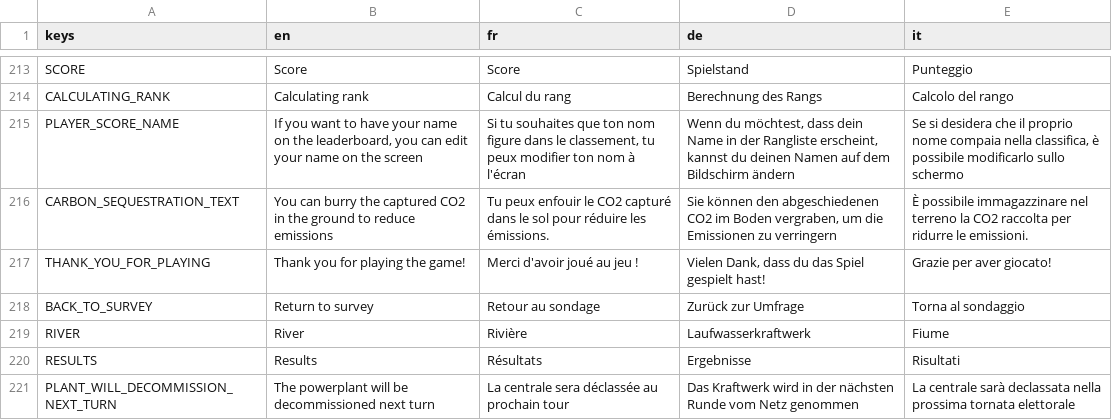
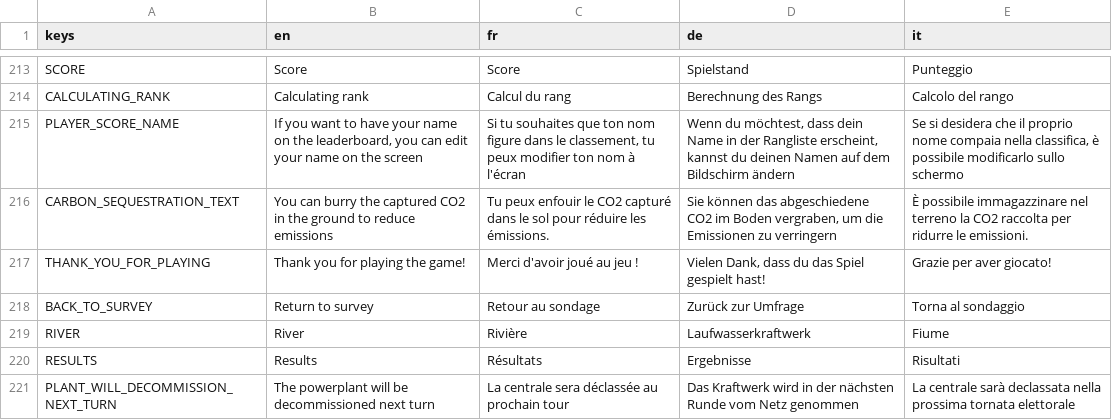
Before and after one commit to usi-sweet-sure/EnsuredEnergy_GDScript, a CSV file: Text.csv, drawn as a sheet; only a part is shown, gaps mark what is left out; the diff covers the shown part only.

```diff
--- a/Text.csv
+++ b/Text.csv
@@ -243,3 +243,3 @@ CALCULATING_RANK,Calculating rank,Calcul du rang,Berechnung des Rangs,Calcolo de
 PLAYER_SCORE_NAME,"If you want to have your name on the leaderboard, you can edit your name on the screen","Si tu souhaites que ton nom figure dans le classement, tu peux modifier ton nom à l'écran","Wenn du möchtest, dass dein Name in der Rangliste erscheint, kannst du deinen Namen auf dem Bildschirm ändern","Se si desidera che il proprio nome compaia nella classifica, è possibile modificarlo sullo schermo"
-CARBON_SEQUESTRATION_TEXT,You can burry the captured CO2 in the ground to reduce emissions,Tu peux enfouir le CO2 capturé dans le sol pour réduire les émissions.,"Sie können den abgeschiedenen CO2 im Boden vergraben, um die Emissionen zu verringern",È possibile immagazzinare nel terreno la CO2 raccolta per ridurre le emissioni.
+CARBON_SEQUESTRATION_TEXT,You can burry the captured CO2 in the ground to reduce emissions,Tu peux enfouir le CO2 capturé dans le sol pour réduire les émissions.,"Sie können das abgeschiedene CO2 im Boden vergraben, um die Emissionen zu verringern",È possibile immagazzinare nel terreno la CO2 raccolta per ridurre le emissioni.
 THANK_YOU_FOR_PLAYING,Thank you for playing the game!,Merci d'avoir joué au jeu !,"Vielen Dank, dass du das Spiel gespielt hast!",Grazie per aver giocato!
```
Also changed, not shown: 1 added row and 15 edited cells elsewhere in this file, 10 other files.
